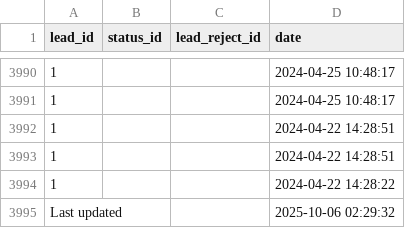
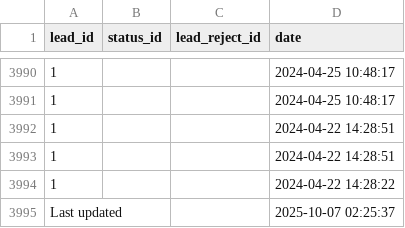
Before and after one commit to ifpfptatmc/KO_alfacrm_data, a CSV file: leads_history_changes.csv, drawn as a sheet; only a part is shown, gaps mark what is left out.

```diff
--- a/leads_history_changes.csv
+++ b/leads_history_changes.csv
@@ -3994,2 +3994,2 @@ lead_id,status_id,lead_reject_id,date
 1,,,2024-04-22 14:28:22
-Last updated,,,2025-10-06 02:29:32
+Last updated,,,2025-10-07 02:25:37
```
Also changed, not shown: customers_statuses_sources.csv, leads_statuses_sources.csv, 1 other file.
